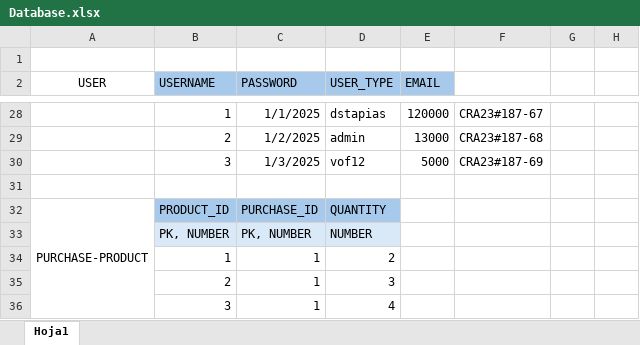
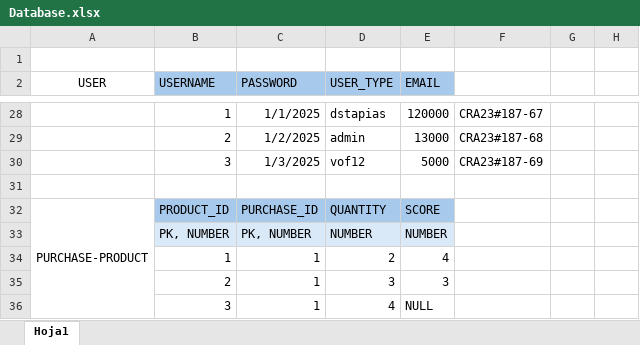
Before and after one commit to Pipelanche/MOBILE_APP_DEV_BACKEND-S4-G4, an Excel workbook: Last-Bite-Backend/docs/Database.xlsx, sheet Hoja1, drawn as a sheet; only a part is shown, gaps mark what is left out; values as stored, in another font and other column widths than the file's, no borders; the diff names each change by its address in the sheet, - before the commit and + after, or states it on an @@ line.

```diff
--- a/Last-Bite-Backend/docs/Database.xlsx (sheet Hoja1)
+++ b/Last-Bite-Backend/docs/Database.xlsx (sheet Hoja1)
-E32 (EMAIL): (empty)
+E32 (EMAIL): SCORE
-E32 fill: none
+E32 fill: #A6C9EC
-E33 (EMAIL): (empty)
+E33 (EMAIL): NUMBER
-E33 fill: none
+E33 fill: #DAE9F8
-E34 (EMAIL): (empty)
+E34 (EMAIL): 4
-E35 (EMAIL): (empty)
+E35 (EMAIL): 3
-E36 (EMAIL): (empty)
+E36 (EMAIL): NULL
```
Also changed, not shown: 2 other files.
